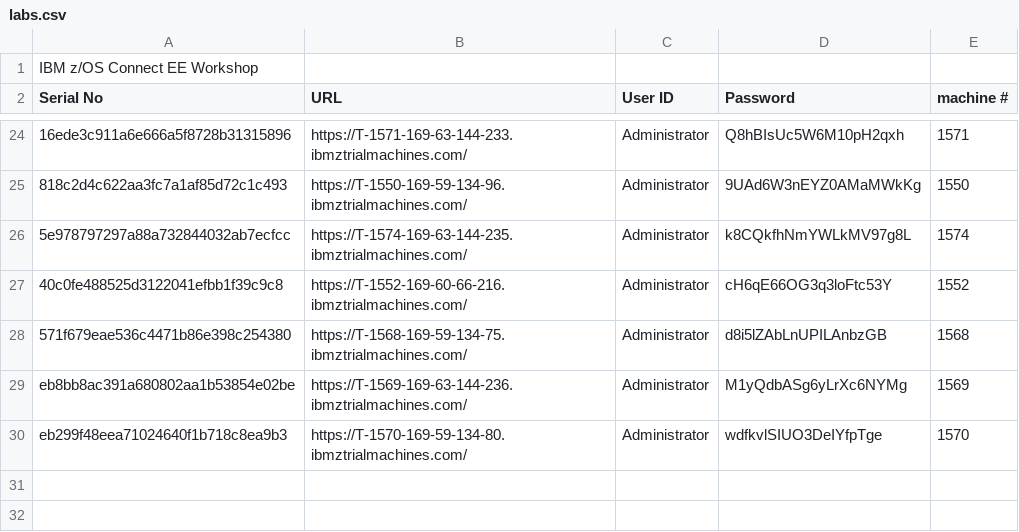
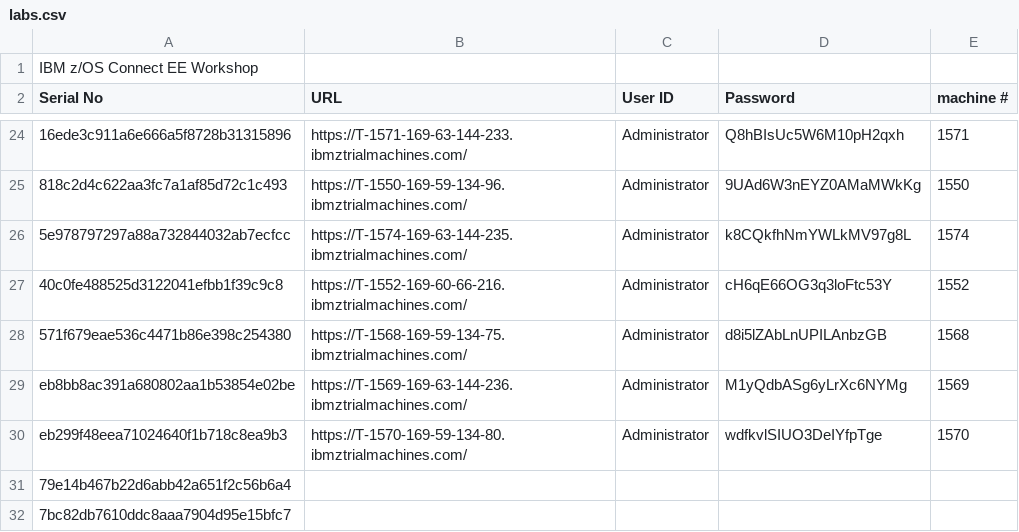
Before and after one commit to emitchj/WSC-zVA-Registation, a CSV file: labs.csv, drawn as a sheet; only a part is shown, gaps mark what is left out.

Commit message:
Add files via upload

```diff
--- a/labs.csv
+++ b/labs.csv
@@ -30 +30,3 @@ eb8bb8ac391a680802aa1b53854e02be,https://T-1569-169-63-144-236.ibmztrialmachines
 eb299f48eea71024640f1b718c8ea9b3,https://T-1570-169-59-134-80.ibmztrialmachines.com/,Administrator,wdfkvlSIUO3DeIYfpTge,1570
+79e14b467b22d6abb42a651f2c56b6a4,,,,
+7bc82db7610ddc8aaa7904d95e15bfc7,,,,
```
